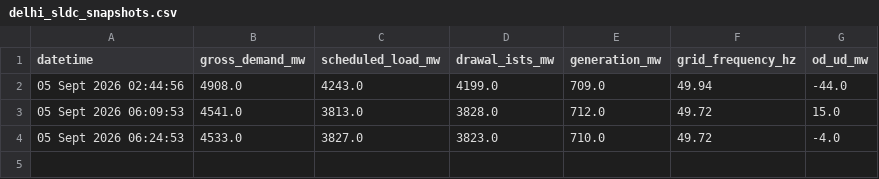
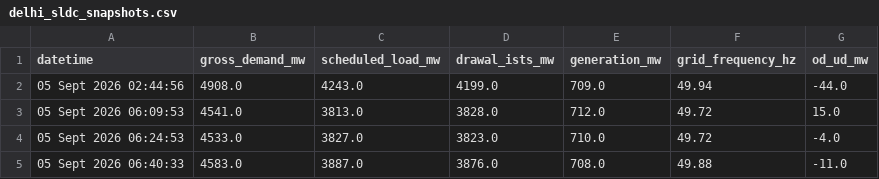
Before and after one commit to RishiG0yal/GridForecast_AI, a CSV file: data/raw/delhi_sldc_snapshots.csv, drawn as a sheet.

```diff
--- a/data/raw/delhi_sldc_snapshots.csv
+++ b/data/raw/delhi_sldc_snapshots.csv
@@ -4 +4,2 @@ datetime,gross_demand_mw,scheduled_load_mw,drawal_ists_mw,generation_mw,grid_fre
 05 Sept 2026 06:24:53,4533.0,3827.0,3823.0,710.0,49.72,-4.0
+05 Sept 2026 06:40:33,4583.0,3887.0,3876.0,708.0,49.88,-11.0
```
Also changed, not shown: 3 other files.
